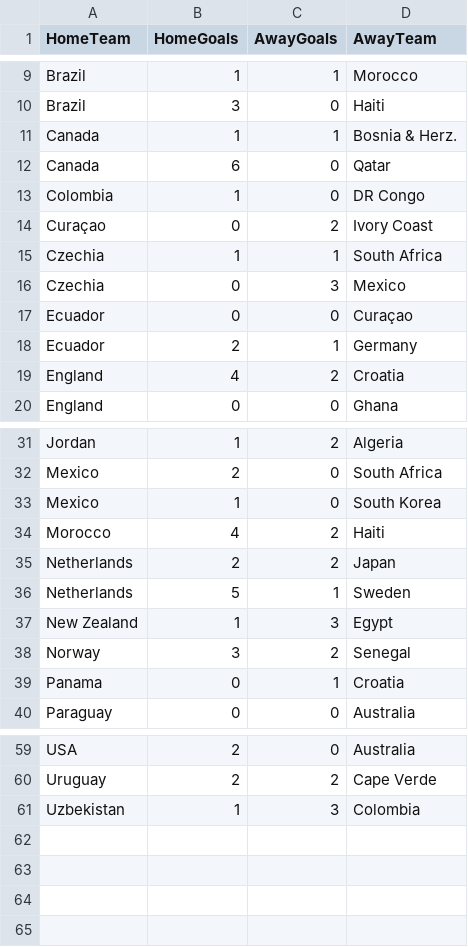
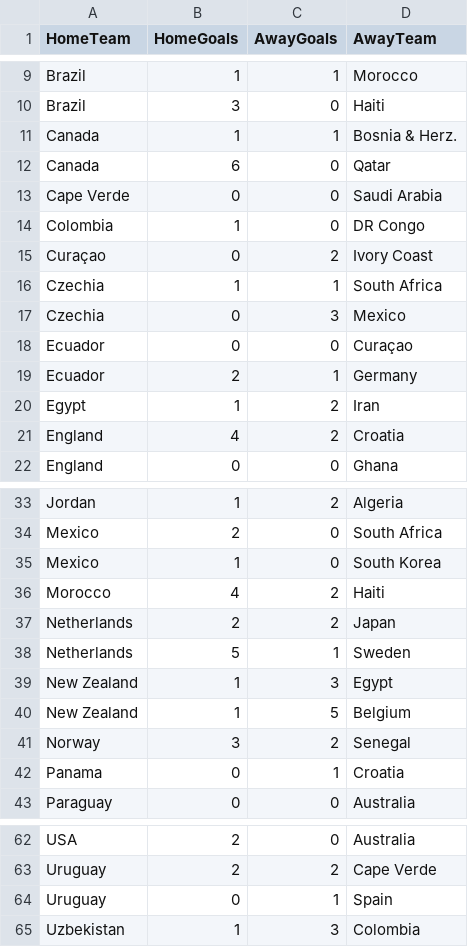
Before and after one commit to shedtaff-dotcom/shedbangers-website, a CSV file: sweepstake/data/results.csv, drawn as a sheet; only a part is shown, gaps mark what is left out; the diff names each change by its address in the sheet, - before the commit and + after, or states it on an @@ line.

```diff
--- a/sweepstake/data/results.csv
+++ b/sweepstake/data/results.csv
+row 13: Cape Verde | 0 | 0 | Saudi Arabia
+row 20: Egypt | 1 | 2 | Iran
+row 40: New Zealand | 1 | 5 | Belgium
+row 64: Uruguay | 0 | 1 | Spain
```
Also changed, not shown: sweepstake/data/topscorers.csv.
